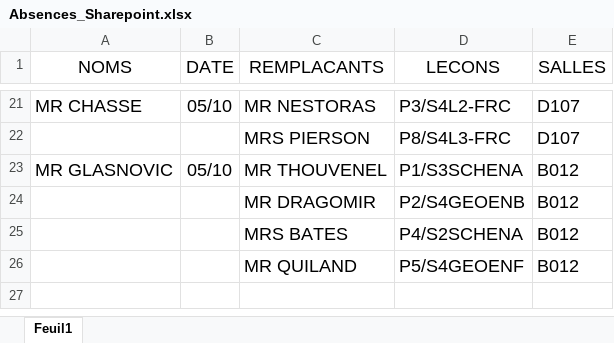
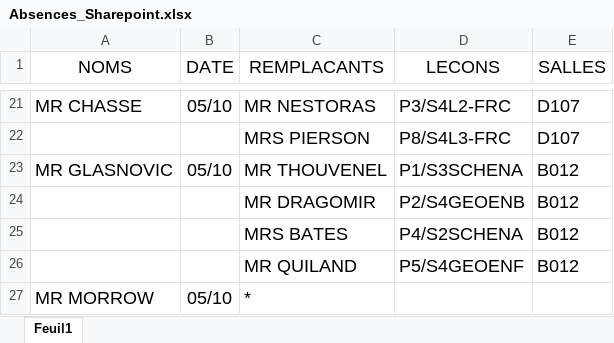
Before and after one commit to MAM-ICT-ADMIN/absences-sec, an Excel workbook: Absences_Sharepoint.xlsx, sheet Feuil1, drawn as a sheet; only a part is shown, gaps mark what is left out; values as stored, in another font and other column widths than the file's, no borders; the diff names each change by its address in the sheet, - before the commit and + after, or states it on an @@ line.

Commit message:
MAJ absences 2026-10-05 08:55

```diff
--- a/Absences_Sharepoint.xlsx (sheet Feuil1)
+++ b/Absences_Sharepoint.xlsx (sheet Feuil1)
+row 27: MR MORROW | 05/10 | *
```
